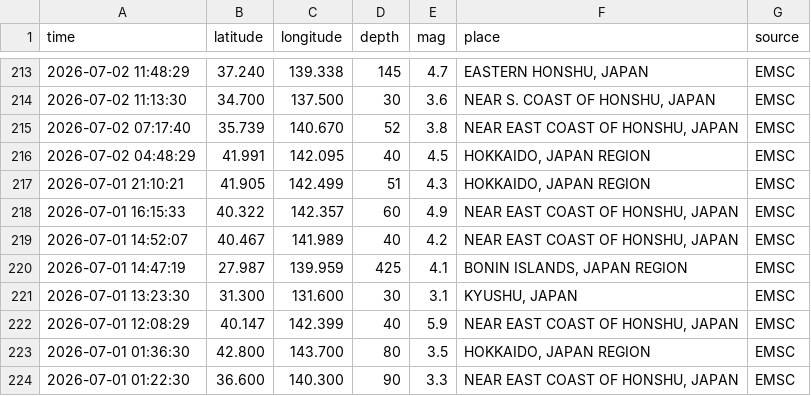
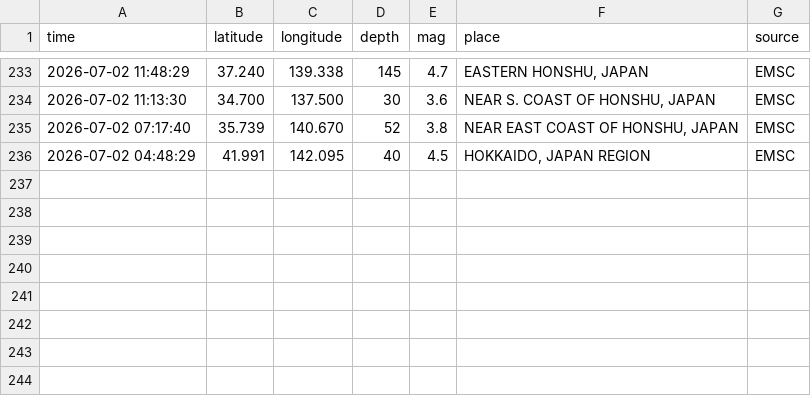
Before and after one commit to QB12-Group1/japans-earthquake-catalog, a CSV file: data/raw/emsc.csv, drawn as a sheet; only a part is shown, gaps mark what is left out; the diff covers the shown part only.

```diff
--- a/data/raw/emsc.csv
+++ b/data/raw/emsc.csv
@@ -216,9 +236 @@ time,latitude,longitude,depth,mag,place,source
 2026-07-02 04:48:29,41.991,142.095,40,4.5,"HOKKAIDO, JAPAN REGION",EMSC
-2026-07-01 21:10:21,41.905,142.499,51,4.3,"HOKKAIDO, JAPAN REGION",EMSC
-2026-07-01 16:15:33,40.322,142.357,60,4.9,"NEAR EAST COAST OF HONSHU, JAPAN",EMSC
-2026-07-01 14:52:07,40.467,141.989,40,4.2,"NEAR EAST COAST OF HONSHU, JAPAN",EMSC
-2026-07-01 14:47:19,27.987,139.959,425,4.1,"BONIN ISLANDS, JAPAN REGION",EMSC
-2026-07-01 13:23:30,31.300,131.600,30,3.1,"KYUSHU, JAPAN",EMSC
-2026-07-01 12:08:29,40.147,142.399,40,5.9,"NEAR EAST COAST OF HONSHU, JAPAN",EMSC
-2026-07-01 01:36:30,42.800,143.700,80,3.5,"HOKKAIDO, JAPAN REGION",EMSC
-2026-07-01 01:22:30,36.600,140.300,90,3.3,"NEAR EAST COAST OF HONSHU, JAPAN",EMSC
```
Also changed, not shown: 20 added rows elsewhere in this file, data/processed/geofon.csv, data/processed/usgs.csv, 4 other files.
